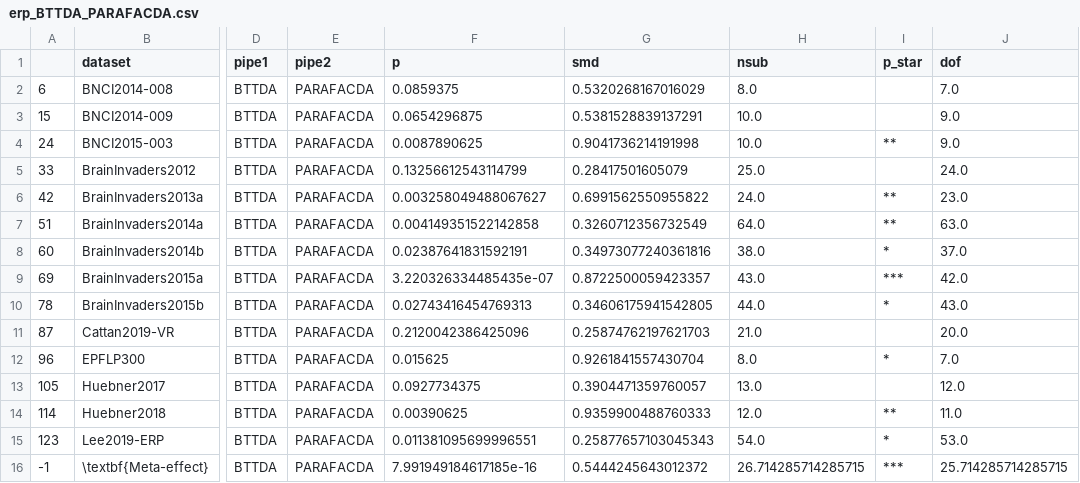
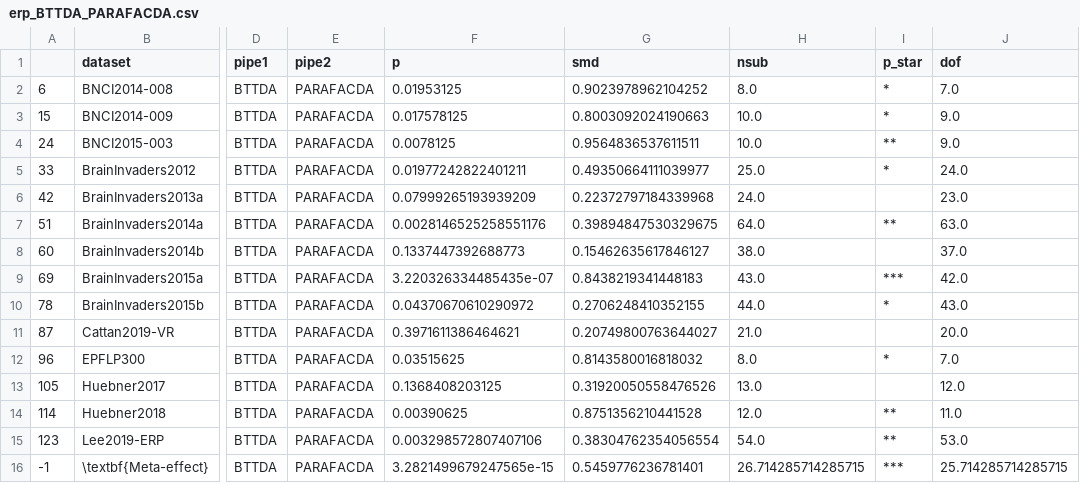
Before and after one commit to arnevdk/bttda-paper, a CSV file: data/pairwise_stats/erp_BTTDA_PARAFACDA.csv, drawn as a sheet; only a part is shown, gaps mark what is left out; the diff names each change by its address in the sheet, - before the commit and + after, or states it on an @@ line.

```diff
--- a/data/pairwise_stats/erp_BTTDA_PARAFACDA.csv
+++ b/data/pairwise_stats/erp_BTTDA_PARAFACDA.csv
-F2 (p): 0.0859375
+F2 (p): 0.01953125
-G2 (smd): 0.5320268167016029
+G2 (smd): 0.9023978962104252
-I2:I3 (p_star): (empty)
+I2:I3 (p_star): *
-F3 (p): 0.0654296875
+F3 (p): 0.017578125
-G3 (smd): 0.5381528839137291
+G3 (smd): 0.8003092024190663
-F4 (p): 0.0087890625
+F4 (p): 0.0078125
-G4 (smd): 0.9041736214191998
+G4 (smd): 0.9564836537611511
-F5 (p): 0.13256612543114799
+F5 (p): 0.01977242822401211
-G5 (smd): 0.28417501605079
+G5 (smd): 0.49350664111039977
-I5 (p_star): (empty)
+I5 (p_star): *
-F6 (p): 0.003258049488067627
+F6 (p): 0.07999265193939209
-G6 (smd): 0.6991562550955822
+G6 (smd): 0.22372797184339968
-I6 (p_star): **
+I6 (p_star): (empty)
-F7 (p): 0.004149351522142858
+F7 (p): 0.0028146525258551176
-G7 (smd): 0.3260712356732549
+G7 (smd): 0.39894847530329675
-F8 (p): 0.02387641831592191
+F8 (p): 0.1337447392688773
-G8 (smd): 0.34973077240361816
+G8 (smd): 0.15462635617846127
-I8 (p_star): *
+I8 (p_star): (empty)
-G9 (smd): 0.8722500059423357
+G9 (smd): 0.8438219341448183
-F10 (p): 0.02743416454769313
+F10 (p): 0.04370670610290972
-G10 (smd): 0.34606175941542805
+G10 (smd): 0.2706248410352155
-F11 (p): 0.2120042386425096
+F11 (p): 0.3971611386464621
-G11 (smd): 0.25874762197621703
+G11 (smd): 0.20749800763644027
-F12 (p): 0.015625
+F12 (p): 0.03515625
-G12 (smd): 0.9261841557430704
+G12 (smd): 0.8143580016818032
-F13 (p): 0.0927734375
+F13 (p): 0.1368408203125
-G13 (smd): 0.3904471359760057
+G13 (smd): 0.31920050558476526
-G14 (smd): 0.9359900488760333
+G14 (smd): 0.8751356210441528
-F15 (p): 0.011381095699996551
+F15 (p): 0.003298572807407106
-G15 (smd): 0.25877657103045343
+G15 (smd): 0.38304762354056554
-I15 (p_star): *
+I15 (p_star): **
-F16 (p): 7.991949184617185e-16
+F16 (p): 3.2821499679247565e-15
-G16 (smd): 0.5444245643012372
+G16 (smd): 0.5459776236781401
```
Also changed, not shown: data/pairwise_stats/erp_BTTDA_HODA.csv, data/pairwise_stats/erp_PARAFACDA_HODA.csv, 13 other files.
